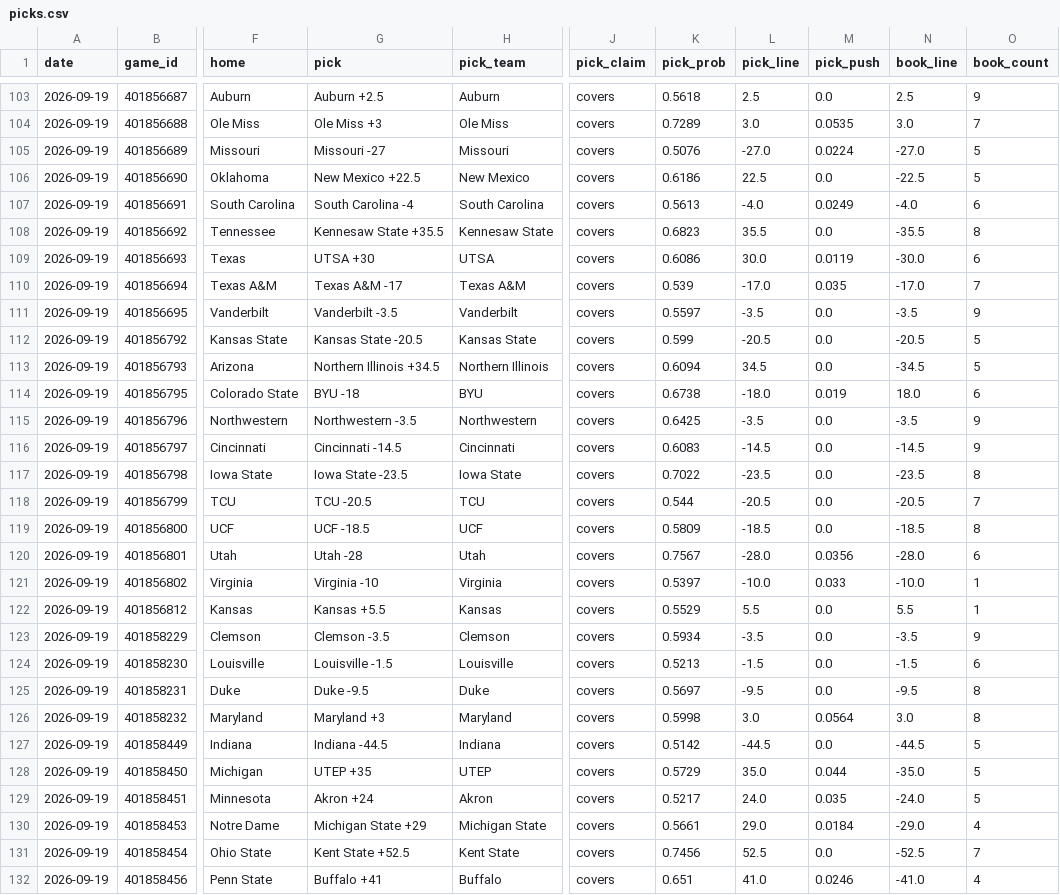
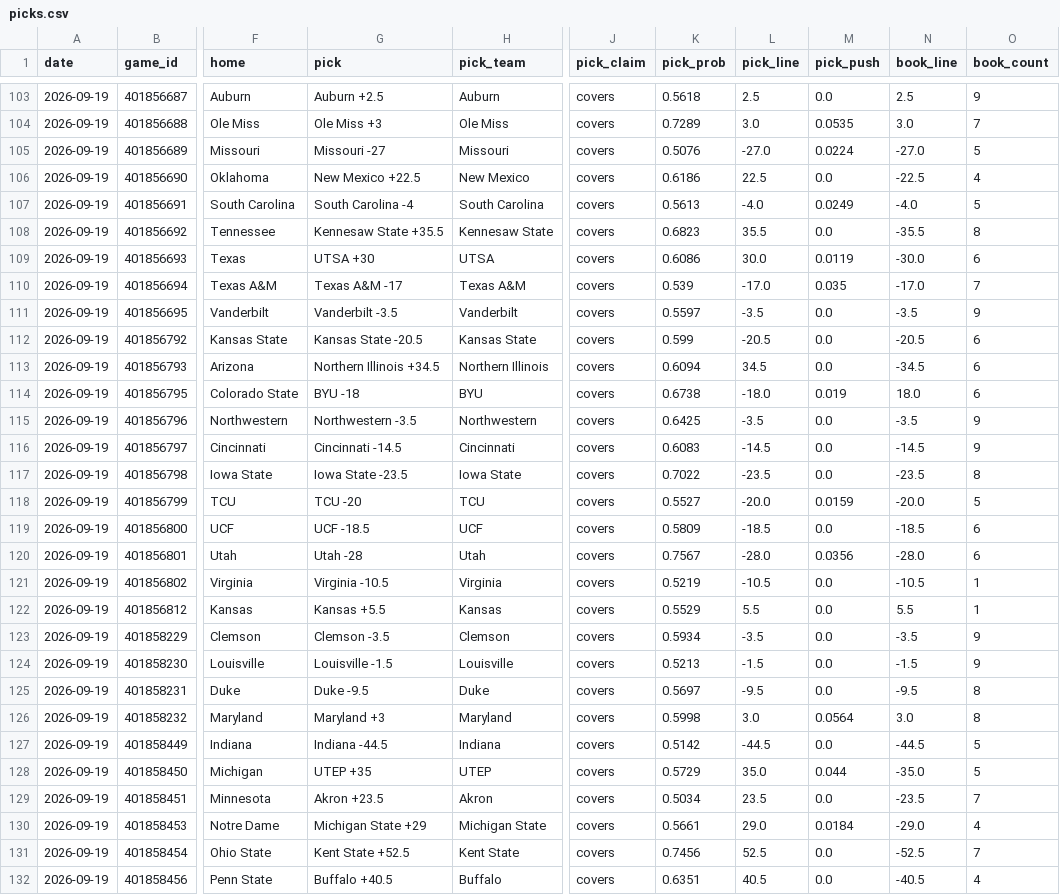
Before and after one commit to azcal/mbm-ncaaf, a CSV file: logs/picks.csv, drawn as a sheet; only a part is shown, gaps mark what is left out; the diff covers the shown part only; the diff names each change by its address in the sheet, - before the commit and + after, or states it on an @@ line.

```diff
--- a/logs/picks.csv
+++ b/logs/picks.csv
-O106 (book_count): 5
+O106 (book_count): 4
-O107 (book_count): 6
+O107 (book_count): 5
-O112:O113 (book_count): 5
+O112:O113 (book_count): 6
-G118 (pick): TCU -20.5
+G118 (pick): TCU -20
-K118 (pick_prob): 0.544
+K118 (pick_prob): 0.5527
-L118 (pick_line): -20.5
+L118 (pick_line): -20.0
-M118 (pick_push): 0.0
+M118 (pick_push): 0.0159
-N118 (book_line): -20.5
+N118 (book_line): -20.0
-O118 (book_count): 7
+O118 (book_count): 5
-O119 (book_count): 8
+O119 (book_count): 6
-G121 (pick): Virginia -10
+G121 (pick): Virginia -10.5
-K121 (pick_prob): 0.5397
+K121 (pick_prob): 0.5219
-L121 (pick_line): -10.0
+L121 (pick_line): -10.5
-M121 (pick_push): 0.033
+M121 (pick_push): 0.0
-N121 (book_line): -10.0
+N121 (book_line): -10.5
-O124 (book_count): 6
+O124 (book_count): 9
-G129 (pick): Akron +24
+G129 (pick): Akron +23.5
-K129 (pick_prob): 0.5217
+K129 (pick_prob): 0.5034
-L129 (pick_line): 24.0
+L129 (pick_line): 23.5
-M129 (pick_push): 0.035
+M129 (pick_push): 0.0
-N129 (book_line): -24.0
+N129 (book_line): -23.5
-O129 (book_count): 5
+O129 (book_count): 7
-G132 (pick): Buffalo +41
+G132 (pick): Buffalo +40.5
-K132 (pick_prob): 0.651
+K132 (pick_prob): 0.6351
-L132 (pick_line): 41.0
+L132 (pick_line): 40.5
-M132 (pick_push): 0.0246
+M132 (pick_push): 0.0
-N132 (book_line): -41.0
+N132 (book_line): -40.5
```
Also changed, not shown: 12 edited cells elsewhere in this file, logs/predictions.csv, 2 other files.
